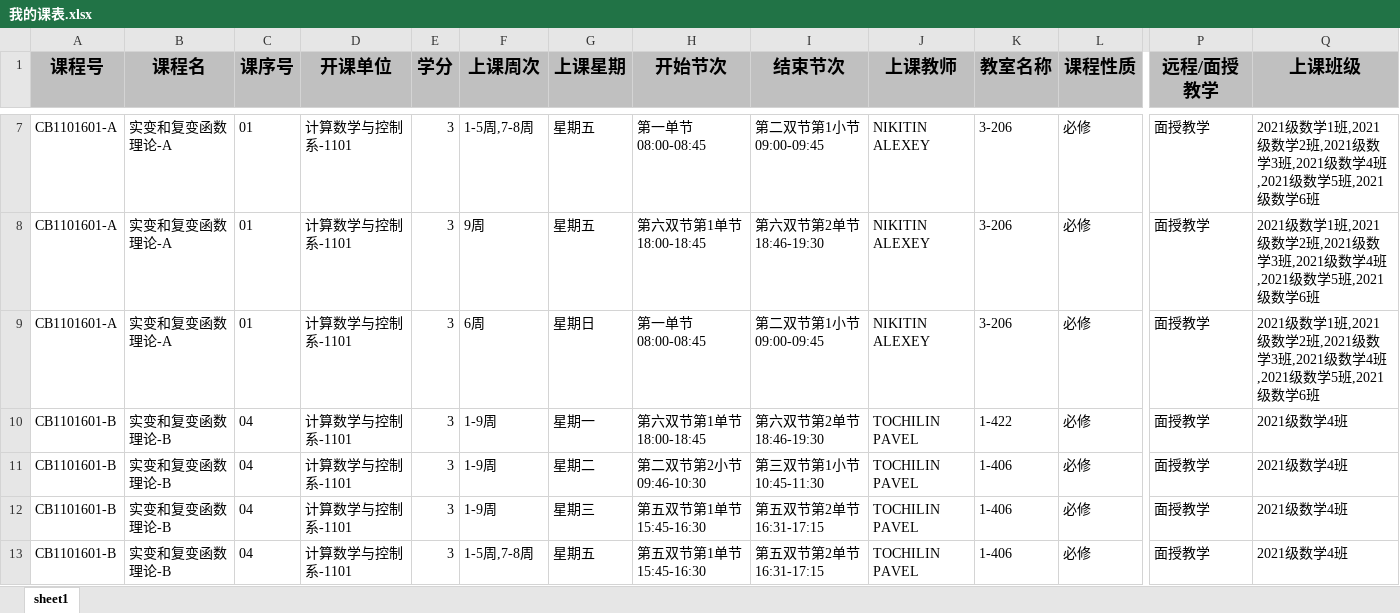
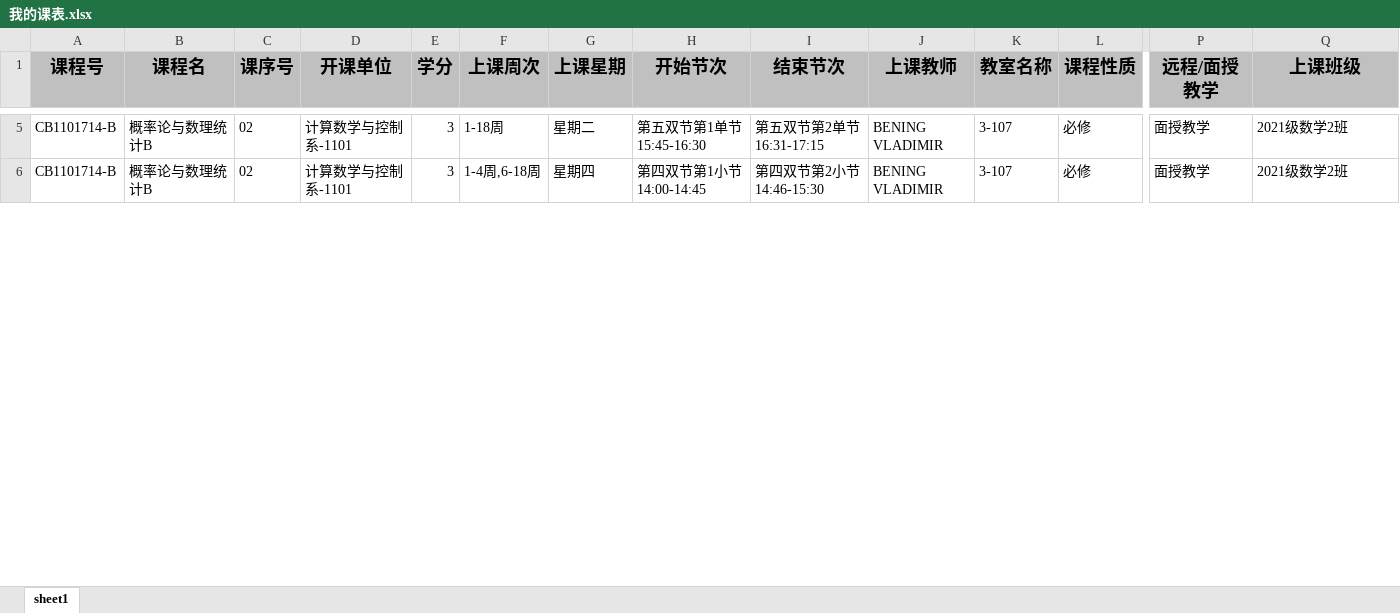
Before and after one commit to WuShangzhen0050/.xlsx-to-.ics_MSU-BIT-, an Excel workbook: 我的课表.xlsx, sheet sheet1, drawn as a sheet; only a part is shown, gaps mark what is left out; values as stored, in another font and other column widths than the file's, no borders; removed rows and columns are numbered as before the commit, all else as after; rows hold the shown columns only; the diff covers the shown part only; the diff names each change by its address in the sheet, - before the commit and + after, or states it on an @@ line.

```diff
--- a/我的课表.xlsx (sheet sheet1)
+++ b/我的课表.xlsx (sheet sheet1)
-row 7: CB1101601-A | 实变和复变函数理论-A | 01 | 计算数学与控制系-1101 | 3 | 1-5周,7-8周 | 星期五 | 第一单节08:00-08:45 | 第二双节第1小节09:00-09:45 | NIKITIN ALEXEY | 3-206 | 必修 | 面授教学 | 2021级数学1班,2021级数学2班,2021级数学3班,2021级数学4班,2021级数学5班,2021级数学6班
-row 8: CB1101601-A | 实变和复变函数理论-A | 01 | 计算数学与控制系-1101 | 3 | 9周 | 星期五 | 第六双节第1单节18:00-18:45 | 第六双节第2单节18:46-19:30 | NIKITIN ALEXEY | 3-206 | 必修 | 面授教学 | 2021级数学1班,2021级数学2班,2021级数学3班,2021级数学4班,2021级数学5班,2021级数学6班
-row 9: CB1101601-A | 实变和复变函数理论-A | 01 | 计算数学与控制系-1101 | 3 | 6周 | 星期日 | 第一单节08:00-08:45 | 第二双节第1小节09:00-09:45 | NIKITIN ALEXEY | 3-206 | 必修 | 面授教学 | 2021级数学1班,2021级数学2班,2021级数学3班,2021级数学4班,2021级数学5班,2021级数学6班
-row 10: CB1101601-B | 实变和复变函数理论-B | 04 | 计算数学与控制系-1101 | 3 | 1-9周 | 星期一 | 第六双节第1单节18:00-18:45 | 第六双节第2单节18:46-19:30 | TOCHILIN PAVEL | 1-422 | 必修 | 面授教学 | 2021级数学4班
-row 11: CB1101601-B | 实变和复变函数理论-B | 04 | 计算数学与控制系-1101 | 3 | 1-9周 | 星期二 | 第二双节第2小节09:46-10:30 | 第三双节第1小节10:45-11:30 | TOCHILIN PAVEL | 1-406 | 必修 | 面授教学 | 2021级数学4班
-A5:A6 (课程号): CB1101601-B
+A5:A6 (课程号): CB1101714-B
-B5:B6 (课程名): 实变和复变函数理论-B
+B5:B6 (课程名): 概率论与数理统计B
-C5:C6 (课序号): 04
+C5:C6 (课序号): 02
-F5 (上课周次): 1-9周
+F5 (上课周次): 1-18周
-G5 (上课星期): 星期三
+G5 (上课星期): 星期二
-J5:J6 (上课教师): TOCHILIN PAVEL
+J5:J6 (上课教师): BENING VLADIMIR
-K5:K6 (教室名称): 1-406
+K5:K6 (教室名称): 3-107
-Q5:Q6 (上课班级): 2021级数学4班
+Q5:Q6 (上课班级): 2021级数学2班
-F6 (上课周次): 1-5周,7-8周
+F6 (上课周次): 1-4周,6-18周
-G6 (上课星期): 星期五
+G6 (上课星期): 星期四
-H6 (开始节次): 第五双节第1单节15:45-16:30
+H6 (开始节次): 第四双节第1小节14:00-14:45
-I6 (结束节次): 第五双节第2单节16:31-17:15
+I6 (结束节次): 第四双节第2小节14:46-15:30
```
Also changed, not shown: 6 added rows, 32 removed rows and 93 edited cells elsewhere in this sheet, 10 other files.
